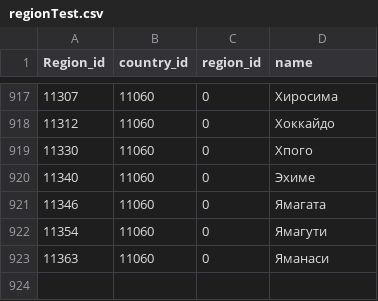
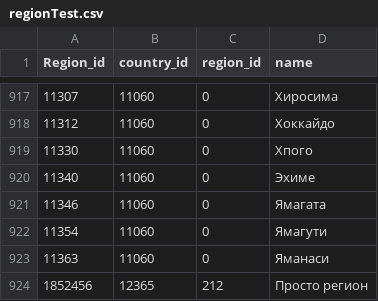
Before and after one commit to Vitamin-68/java-ee-201912, a CSV file: oleg_kovalenko/target/test-classes/regionTest.csv, drawn as a sheet; only a part is shown, gaps mark what is left out; the diff names each change by its address in the sheet, - before the commit and + after, or states it on an @@ line.

```diff
--- a/oleg_kovalenko/target/test-classes/regionTest.csv
+++ b/oleg_kovalenko/target/test-classes/regionTest.csv
+row 924: 1852456 | 12365 | 212 | Просто регион
```
Also changed, not shown: 6 other files.
